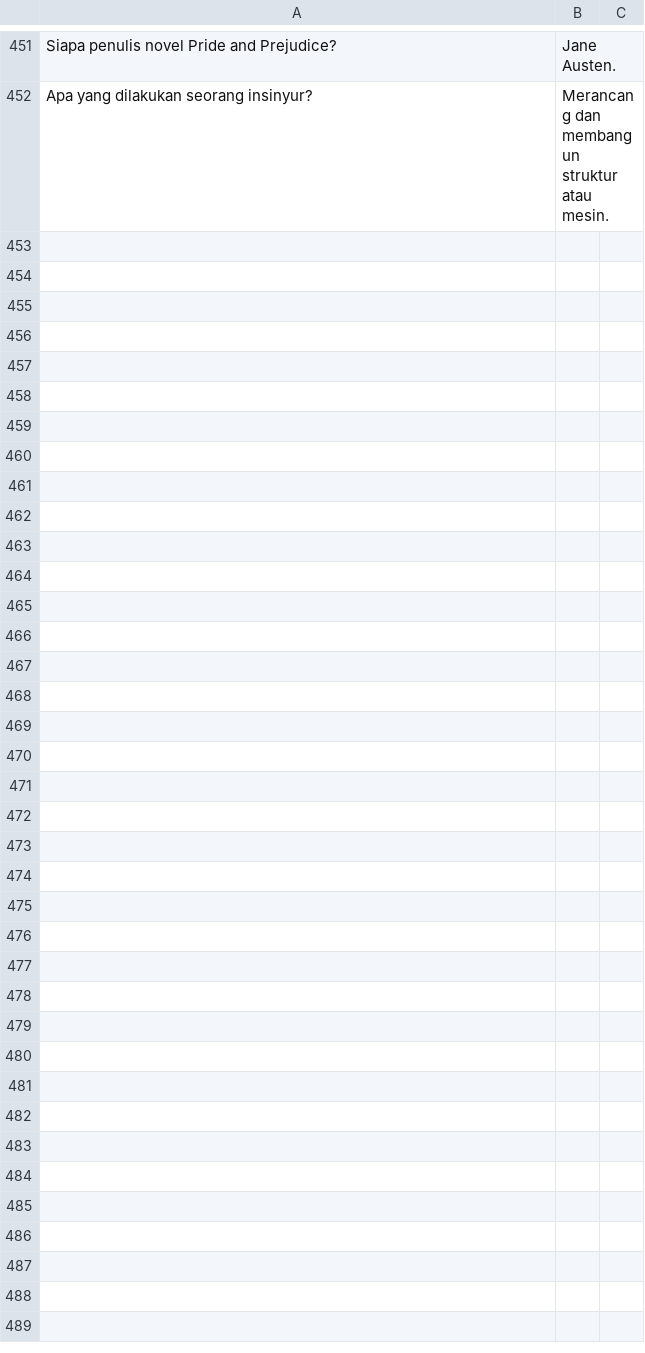
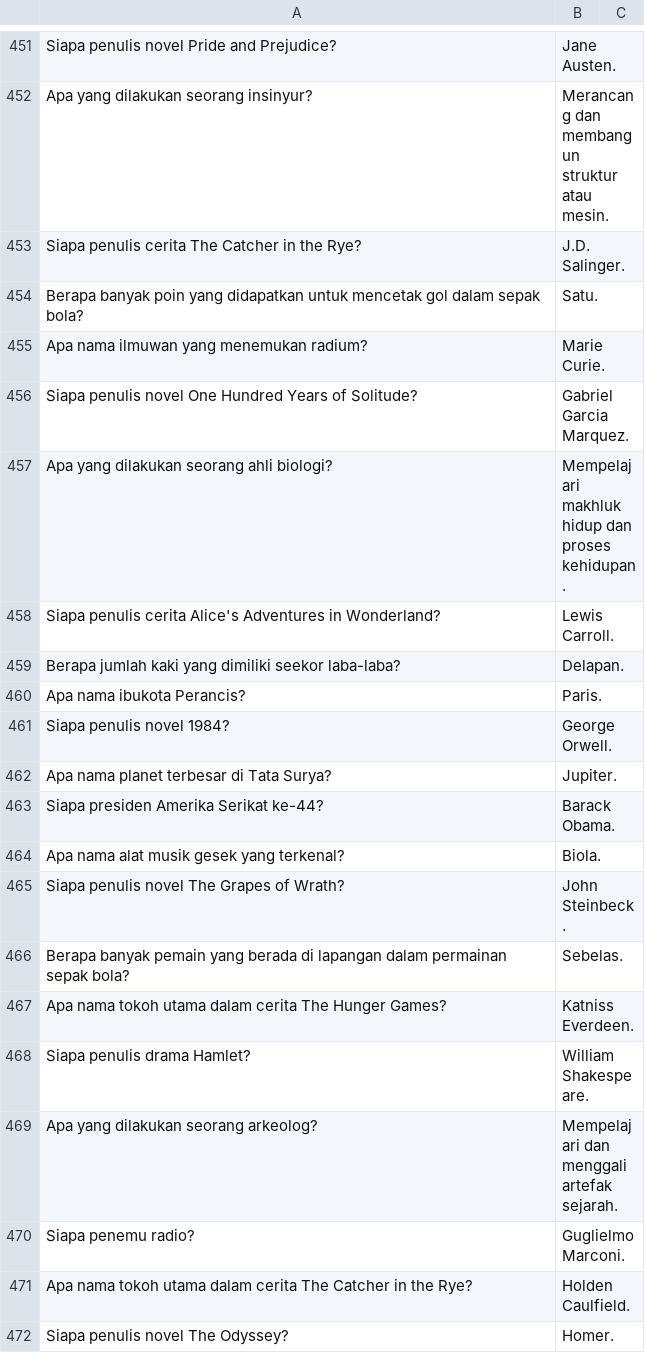
Before and after one commit to Barokah-AI/dataset, a CSV file: dito-4002-5001/4002-5001.csv, drawn as a sheet; only a part is shown, gaps mark what is left out; the diff covers the shown part only; the diff names each change by its address in the sheet, - before the commit and + after, or states it on an @@ line.

Commit message:
Fix dataset 2

```diff
--- a/dito-4002-5001/4002-5001.csv
+++ b/dito-4002-5001/4002-5001.csv
+row 453: Siapa penulis cerita The Catcher in the Rye? | J.D. Salinger.
+row 454: Berapa banyak poin yang didapatkan untuk mencetak gol dalam sepak bola? | Satu.
+row 455: Apa nama ilmuwan yang menemukan radium? | Marie Curie.
+row 456: Siapa penulis novel One Hundred Years of Solitude? | Gabriel Garcia Marquez.
+row 457: Apa yang dilakukan seorang ahli biologi? | Mempelajari makhluk hidup dan proses kehidupan.
+row 458: Siapa penulis cerita Alice's Adventures in Wonderland? | Lewis Carroll.
+row 459: Berapa jumlah kaki yang dimiliki seekor laba-laba? | Delapan.
+row 460: Apa nama ibukota Perancis? | Paris.
+row 461: Siapa penulis novel 1984? | George Orwell.
+row 462: Apa nama planet terbesar di Tata Surya? | Jupiter.
+row 463: Siapa presiden Amerika Serikat ke-44? | Barack Obama.
+row 464: Apa nama alat musik gesek yang terkenal? | Biola.
+row 465: Siapa penulis novel The Grapes of Wrath? | John Steinbeck.
+row 466: Berapa banyak pemain yang berada di lapangan dalam permainan sepak bola? | Sebelas.
+row 467: Apa nama tokoh utama dalam cerita The Hunger Games? | Katniss Everdeen.
+row 468: Siapa penulis drama Hamlet? | William Shakespeare.
+row 469: Apa yang dilakukan seorang arkeolog? | Mempelajari dan menggali artefak sejarah.
+row 470: Siapa penemu radio? | Guglielmo Marconi.
+row 471: Apa nama tokoh utama dalam cerita The Catcher in the Rye? | Holden Caulfield.
+row 472: Siapa penulis novel The Odyssey? | Homer.
```
Also changed, not shown: 30 added rows elsewhere in this file.
